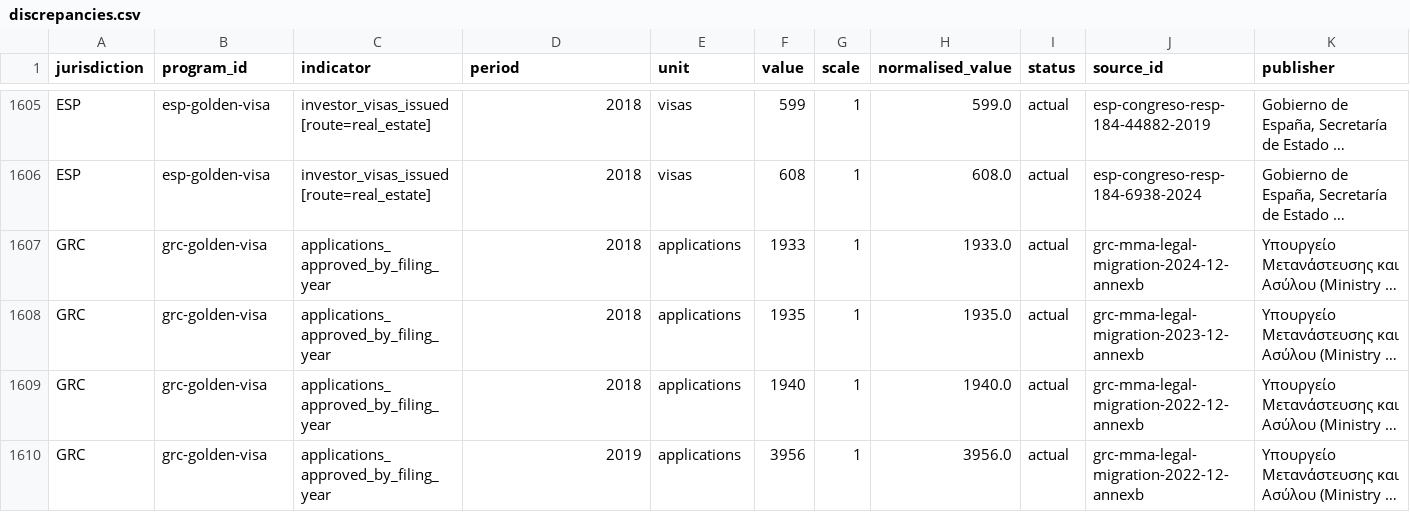
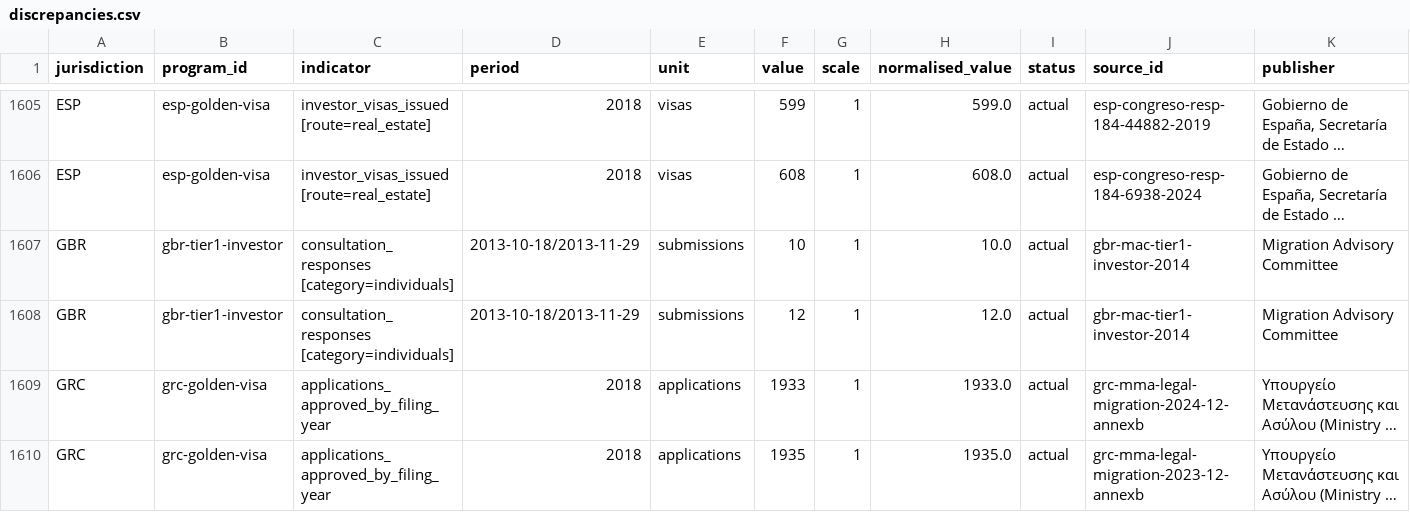
Before and after one commit to oscarleoo/data, a CSV file: topics/cbi/reports/discrepancies.csv, drawn as a sheet; only a part is shown, gaps mark what is left out; the shorter side is filled out with more unchanged rows; long unchanged cells end in …; rows hold the shown columns only; the diff names each change by its address in the sheet, - before the commit and + after, or states it on an @@ line.

```diff
--- a/topics/cbi/reports/discrepancies.csv
+++ b/topics/cbi/reports/discrepancies.csv
+row 1607: GBR | gbr-tier1-investor | consultation_responses [category=individuals] | 2013-10-18/2013-11-29 | submissions | 10 | 1 | 10.0 | actual | gbr-mac-tier1-investor-2014 | Migration Advisory Committee
+row 1608: GBR | gbr-tier1-investor | consultation_responses [category=individuals] | 2013-10-18/2013-11-29 | submissions | 12 | 1 | 12.0 | actual | gbr-mac-tier1-investor-2014 | Migration Advisory Committee
```
Also changed, not shown: 2 other files.
